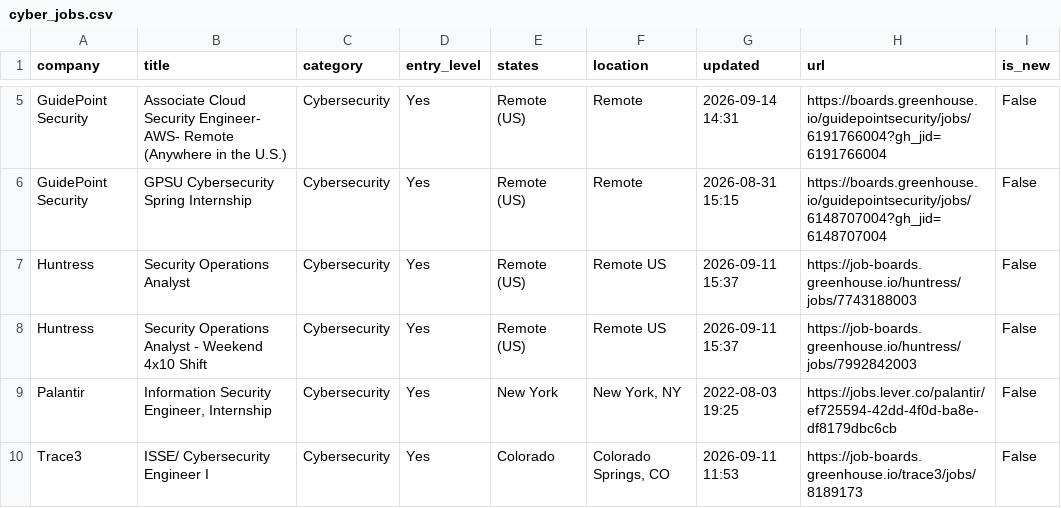
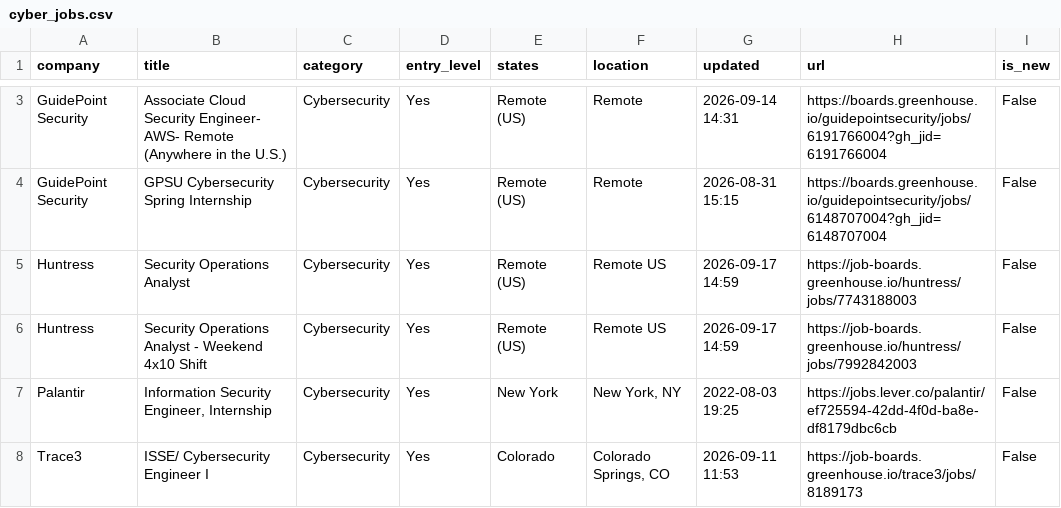
Before and after one commit to bikloz50/cybersecurity-job-tracker, a CSV file: cyber_jobs.csv, drawn as a sheet; only a part is shown, gaps mark what is left out; the diff covers the shown part only.

```diff
--- a/cyber_jobs.csv
+++ b/cyber_jobs.csv
@@ -6,4 +4,4 @@ GuidePoint Security,Associate Cloud Security Engineer- AWS- Remote (Anywhere in
 GuidePoint Security,GPSU Cybersecurity Spring Internship,Cybersecurity,Yes,Remote (US),Remote,2026-08-31 15:15,https://boards.greenhouse.io/guidepointsecurity/jobs/6148707004?gh_jid=6148707004,False
-Huntress,Security Operations Analyst,Cybersecurity,Yes,Remote (US),Remote US,2026-09-11 15:37,https://job-boards.greenhouse.io/huntress/jobs/7743188003,False
-Huntress,Security Operations Analyst - Weekend 4x10 Shift,Cybersecurity,Yes,Remote (US),Remote US,2026-09-11 15:37,https://job-boards.greenhouse.io/huntress/jobs/7992842003,False
+Huntress,Security Operations Analyst,Cybersecurity,Yes,Remote (US),Remote US,2026-09-17 14:59,https://job-boards.greenhouse.io/huntress/jobs/7743188003,False
+Huntress,Security Operations Analyst - Weekend 4x10 Shift,Cybersecurity,Yes,Remote (US),Remote US,2026-09-17 14:59,https://job-boards.greenhouse.io/huntress/jobs/7992842003,False
 Palantir,"Information Security Engineer, Internship",Cybersecurity,Yes,New York,"New York, NY",2022-08-03 19:25,https://jobs.lever.co/palantir/ef725594-42dd-4f0d-ba8e-df8179dbc6cb,False
```
Also changed, not shown: 4 added rows, 6 removed rows, 1 moved row and 2 edited cells elsewhere in this file, 3 other files.
